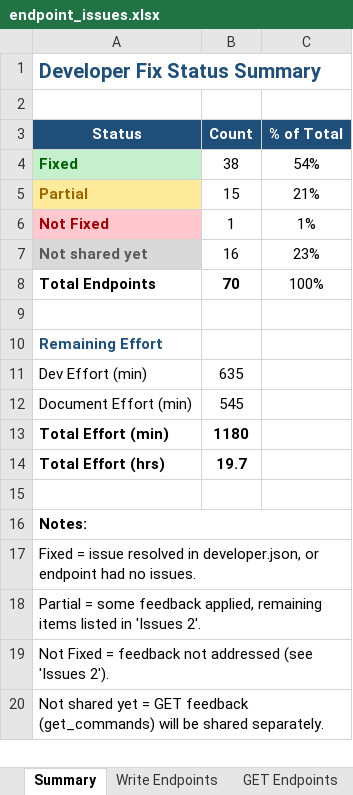
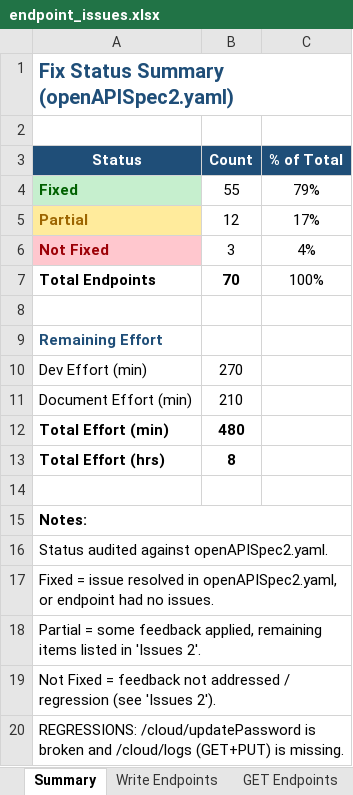
Before and after one commit to immanuel2504/FX90, an Excel workbook: RestAPI/developer_feedback/endpoint_issues.xlsx, sheet Summary, drawn as a sheet; values as stored, in another font and other column widths than the file's, no borders; removed rows and columns are numbered as before the commit, all else as after; the diff names each change by its address in the sheet, - before the commit and + after, or states it on an @@ line.

```diff
--- a/RestAPI/developer_feedback/endpoint_issues.xlsx (sheet Summary)
+++ b/RestAPI/developer_feedback/endpoint_issues.xlsx (sheet Summary)
-A1 (Status): Developer Fix Status Summary
+A1 (Status): Fix Status Summary (openAPISpec2.yaml)
-B4 (Count): 38
+B4 (Count): 55
-C4 (% of Total): 54%
+C4 (% of Total): 79%
-B5 (Count): 15
+B5 (Count): 12
-C5 (% of Total): 21%
+C5 (% of Total): 17%
-B6 (Count): 1
+B6 (Count): 3
-C6 (% of Total): 1%
+C6 (% of Total): 4%
-row 7: Not shared yet | 16 | 23%
-B10 (Count): 635
+B10 (Count): 270
-B11 (Count): 545
+B11 (Count): 210
-B12 (Count): 1180
+B12 (Count): 480
-B13 (Count): 19.7
+B13 (Count): 8
-A16 (Status): Fixed = issue resolved in developer.json, or endpoint had no issues.
+A16 (Status): Status audited against openAPISpec2.yaml.
+row 17: Fixed = issue resolved in openAPISpec2.yaml, or endpoint had no issues.
-A19 (Status): …not addressed (see 'Issues…
+A19 (Status): …not addressed / regression (see 'Issues…
-A20 (Status): Not shared yet = GET feedback (get_commands) will be shared separately.
+A20 (Status): REGRESSIONS: /cloud/updatePassword is broken and /cloud/logs (GET+PUT) is missing.
```
Also changed, not shown: sheet All Endpoints, sheet Write Endpoints, sheet GET Endpoints, hidden cells, 1 other file.
